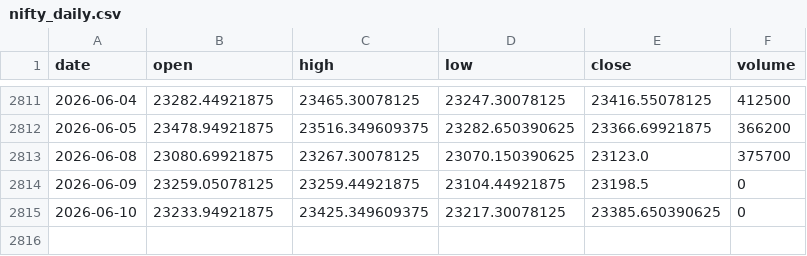
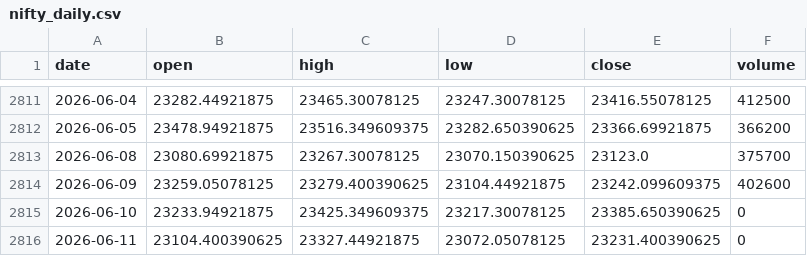
Before and after one commit to pravindev666/David-V666, a CSV file: data/nifty_daily.csv, drawn as a sheet; only a part is shown, gaps mark what is left out.

Commit message:
Auto-sync: Market data 2026-06-11 08:24

```diff
--- a/data/nifty_daily.csv
+++ b/data/nifty_daily.csv
@@ -2813,3 +2813,4 @@ date,open,high,low,close,volume
 2026-06-08,23080.69921875,23267.30078125,23070.150390625,23123.0,375700
-2026-06-09,23259.05078125,23259.44921875,23104.44921875,23198.5,0
+2026-06-09,23259.05078125,23279.400390625,23104.44921875,23242.099609375,402600
 2026-06-10,23233.94921875,23425.349609375,23217.30078125,23385.650390625,0
+2026-06-11,23104.400390625,23327.44921875,23072.05078125,23231.400390625,0
```
Also changed, not shown: data/bank_nifty_daily.csv, data/fii_dii_daily.csv, 5 other files.
